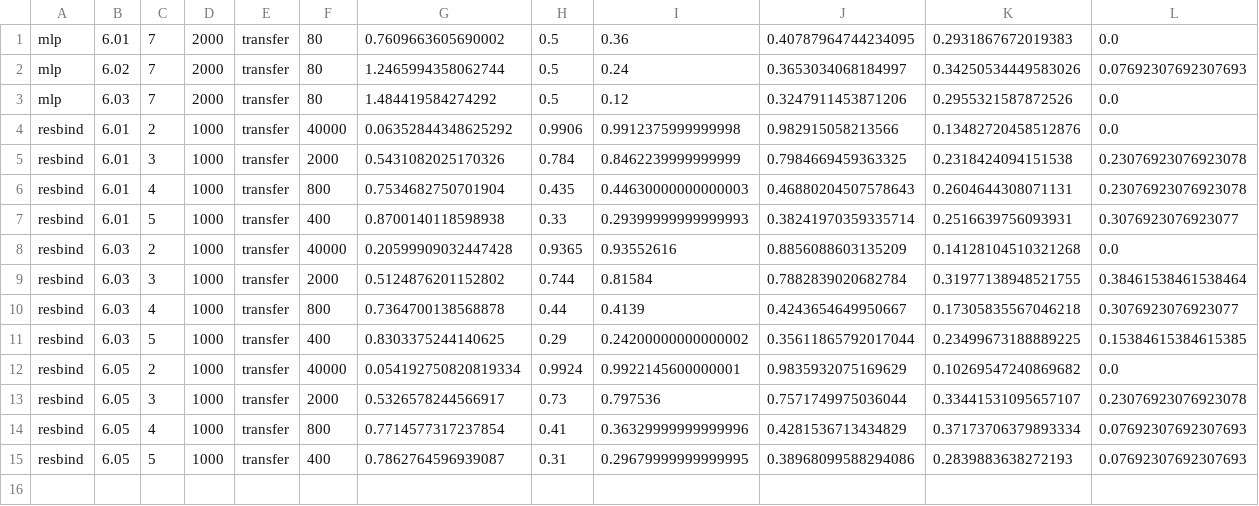
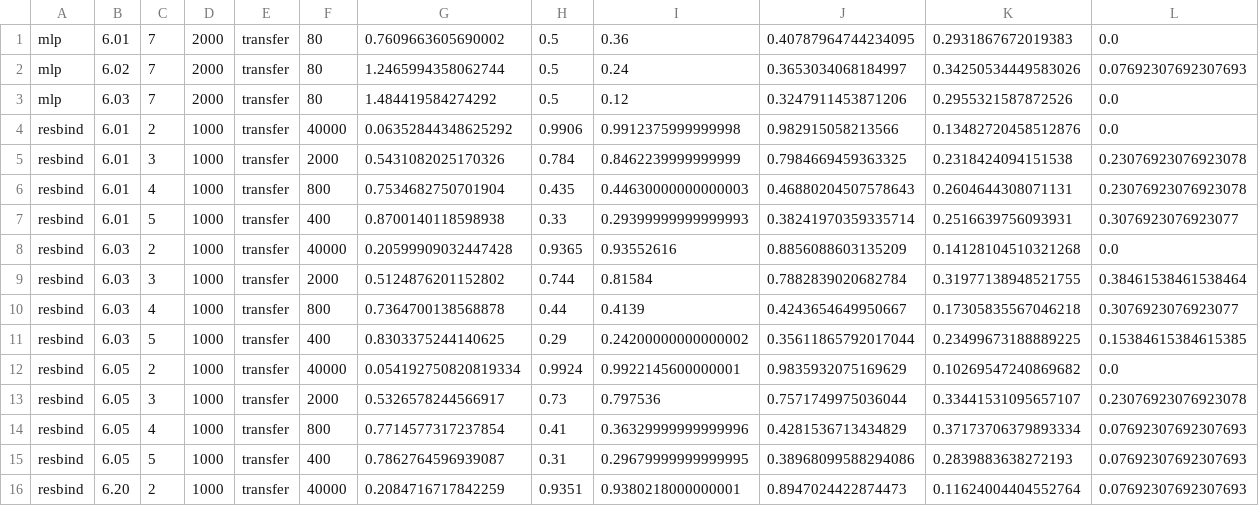
Before and after one commit to steffanpaul/rna_secstructure_code, a CSV file: toypk/transferlearning/ftr_test_metrics.csv, drawn as a sheet; the diff names each change by its address in the sheet, - before the commit and + after, or states it on an @@ line.

```diff
--- a/toypk/transferlearning/ftr_test_metrics.csv
+++ b/toypk/transferlearning/ftr_test_metrics.csv
+row 16: resbind | 6.20 | 2 | 1000 | transfer | 40000 | 0.2084716717842259 | 0.9351 | 0.9380218000000001 | 0.8947024422874473 | 0.11624004404552764 | 0.07692307692307693
```
Also changed, not shown: toypk/transferlearning/test_metrics.csv, 28 other files.
